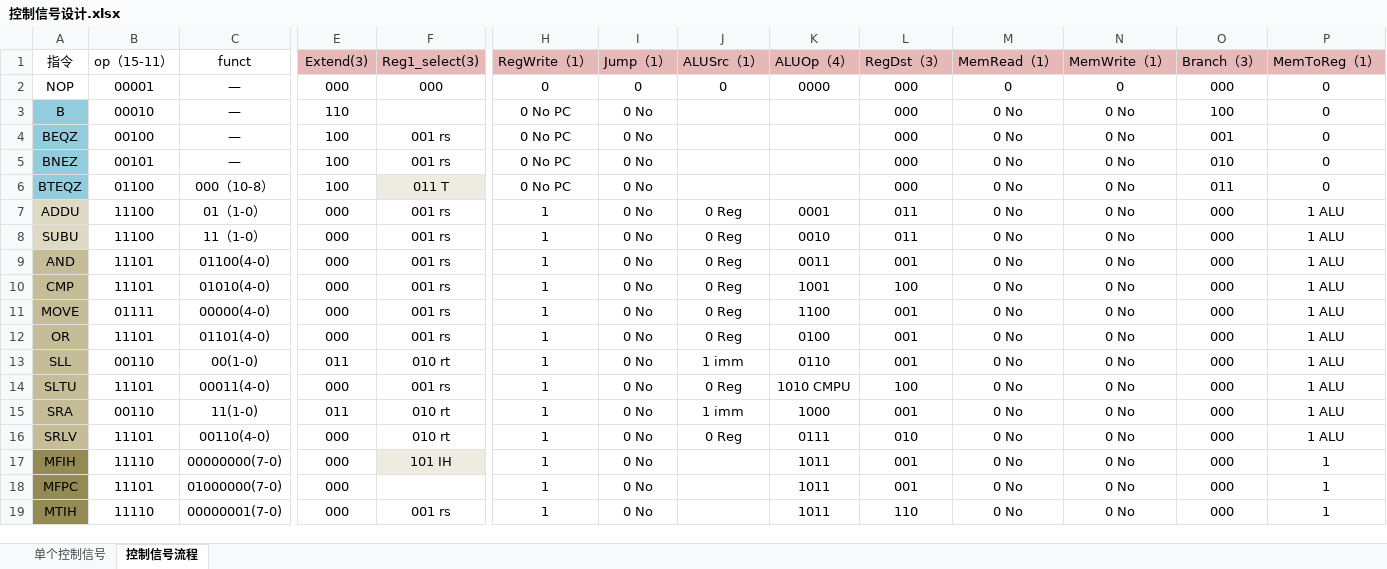
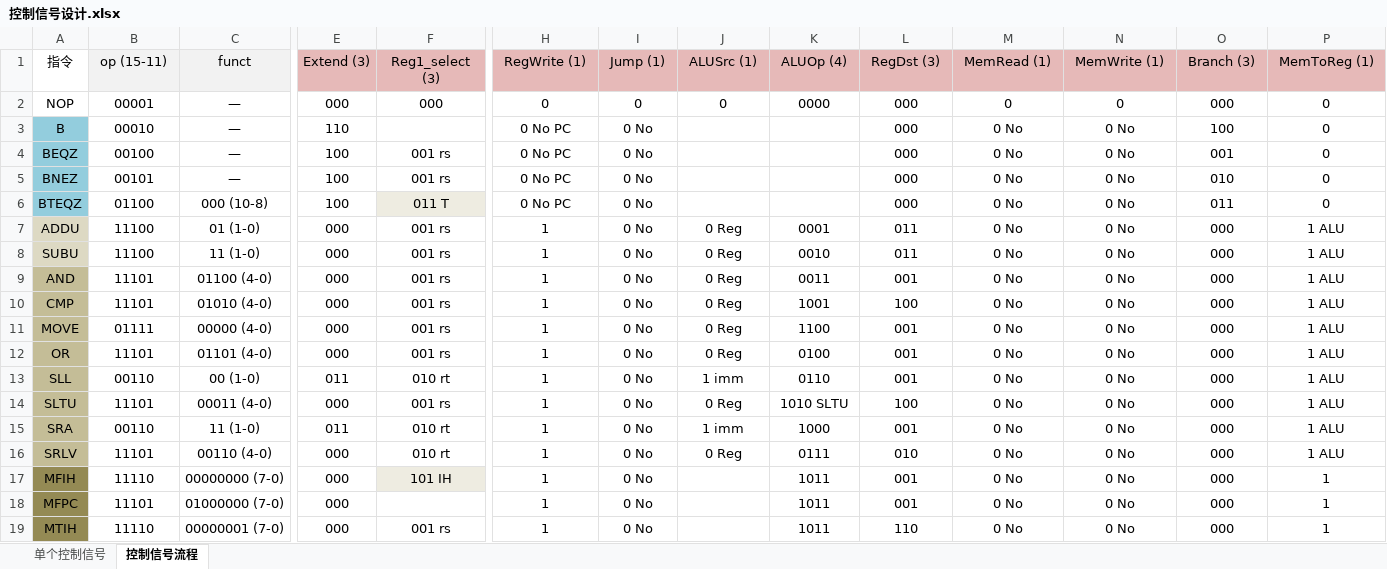
Before and after one commit to jszh/MIPS-101, an Excel workbook: 控制信号设计.xlsx, sheet 控制信号流程, drawn as a sheet; only a part is shown, gaps mark what is left out; values as stored, in another font and other column widths than the file's, no borders; the diff covers the shown part only; the diff names each change by its address in the sheet, - before the commit and + after, or states it on an @@ line.

```diff
--- a/控制信号设计.xlsx (sheet 控制信号流程)
+++ b/控制信号设计.xlsx (sheet 控制信号流程)
-B1: op（15-11）
+B1: op (15-11)
-B1:C1 fill: none
+B1:C1 fill: #F2F2F2
-E1: Extend(3)
+E1: Extend (3)
-F1: Reg1_select(3)
+F1: Reg1_select (3)
-H1: RegWrite（1）
+H1: RegWrite (1)
-I1: Jump（1）
+I1: Jump (1)
-J1: ALUSrc（1）
+J1: ALUSrc (1)
-K1: ALUOp（4）
+K1: ALUOp (4)
-L1: RegDst（3）
+L1: RegDst (3)
-M1: MemRead（1）
+M1: MemRead (1)
-N1: MemWrite（1）
+N1: MemWrite (1)
-O1: Branch（3）
+O1: Branch (3)
-P1: MemToReg（1）
+P1: MemToReg (1)
-C6 (funct): 000（10-8）
+C6 (funct): 000 (10-8)
-C7 (funct): 01（1-0）
+C7 (funct): 01 (1-0)
-C8 (funct): 11（1-0）
+C8 (funct): 11 (1-0)
-C9 (funct): 01100(4-0)
+C9 (funct): 01100 (4-0)
-C10 (funct): 01010(4-0)
+C10 (funct): 01010 (4-0)
-C11 (funct): 00000(4-0)
+C11 (funct): 00000 (4-0)
-C12 (funct): 01101(4-0)
+C12 (funct): 01101 (4-0)
-C13 (funct): 00(1-0)
+C13 (funct): 00 (1-0)
-C14 (funct): 00011(4-0)
+C14 (funct): 00011 (4-0)
-K14 (ALUOp (4)): 1010 CMPU
+K14 (ALUOp (4)): 1010 SLTU
-C15 (funct): 11(1-0)
+C15 (funct): 11 (1-0)
-C16 (funct): 00110(4-0)
+C16 (funct): 00110 (4-0)
-C17 (funct): 00000000(7-0)
+C17 (funct): 00000000 (7-0)
-C18 (funct): 01000000(7-0)
+C18 (funct): 01000000 (7-0)
-C19 (funct): 00000001(7-0)
+C19 (funct): 00000001 (7-0)
```
Also changed, not shown: 1 added row, 5 edited cells and cell formats elsewhere in this sheet, sheet 单个控制信号, 13 other files.
